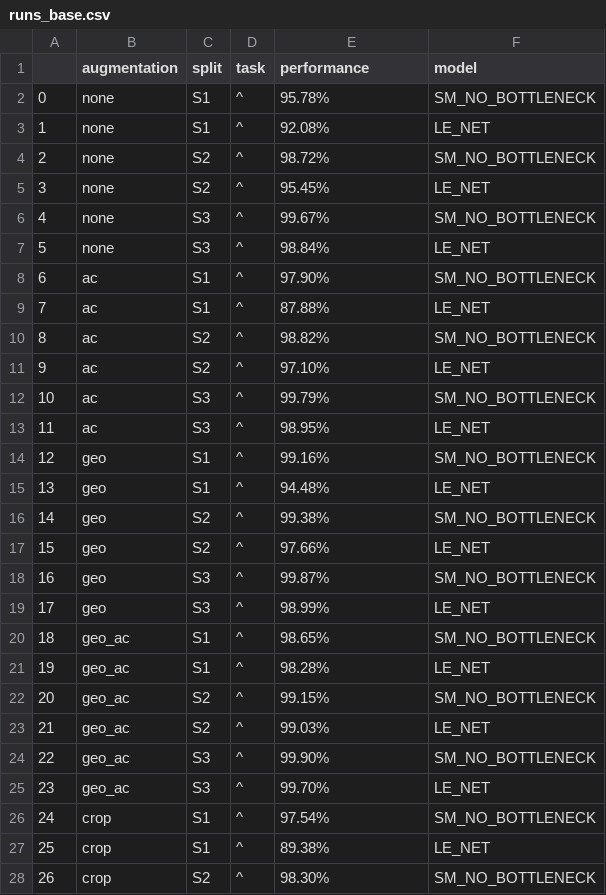
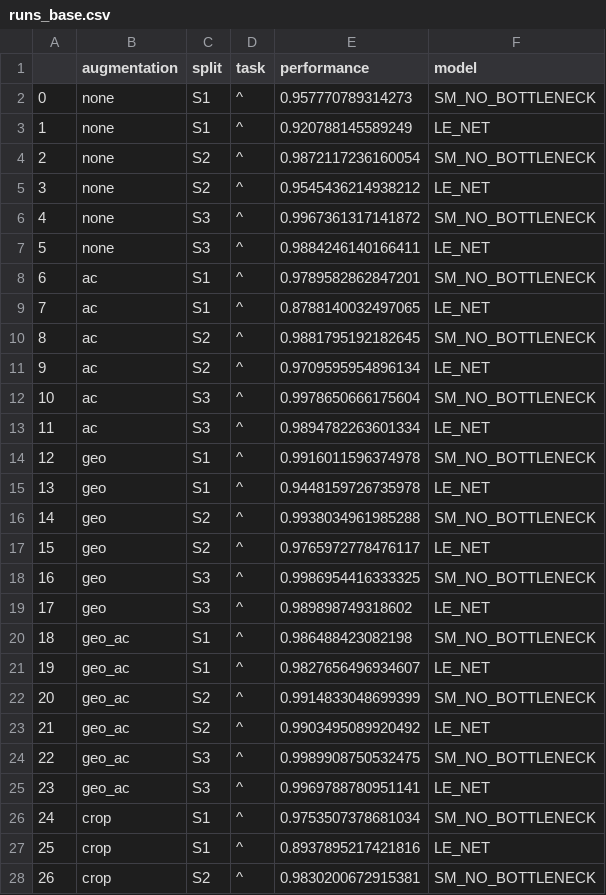
Before and after one commit to aditen/hw-cs-sb-classifier, a CSV file: output_visualizations/runs_base.csv, drawn as a sheet; only a part is shown; the diff covers the shown part only.

Commit message:
Minor change and fix in base CSV

```diff
--- a/output_visualizations/runs_base.csv
+++ b/output_visualizations/runs_base.csv
@@ -1,28 +1,28 @@
 ;augmentation;split;task;performance;model
-0;none;S1;^;95.78%;SM_NO_BOTTLENECK
-1;none;S1;^;92.08%;LE_NET
-2;none;S2;^;98.72%;SM_NO_BOTTLENECK
-3;none;S2;^;95.45%;LE_NET
-4;none;S3;^;99.67%;SM_NO_BOTTLENECK
-5;none;S3;^;98.84%;LE_NET
-6;ac;S1;^;97.90%;SM_NO_BOTTLENECK
-7;ac;S1;^;87.88%;LE_NET
-8;ac;S2;^;98.82%;SM_NO_BOTTLENECK
-9;ac;S2;^;97.10%;LE_NET
-10;ac;S3;^;99.79%;SM_NO_BOTTLENECK
-11;ac;S3;^;98.95%;LE_NET
-12;geo;S1;^;99.16%;SM_NO_BOTTLENECK
-13;geo;S1;^;94.48%;LE_NET
-14;geo;S2;^;99.38%;SM_NO_BOTTLENECK
-15;geo;S2;^;97.66%;LE_NET
-16;geo;S3;^;99.87%;SM_NO_BOTTLENECK
-17;geo;S3;^;98.99%;LE_NET
-18;geo_ac;S1;^;98.65%;SM_NO_BOTTLENECK
-19;geo_ac;S1;^;98.28%;LE_NET
-20;geo_ac;S2;^;99.15%;SM_NO_BOTTLENECK
-21;geo_ac;S2;^;99.03%;LE_NET
-22;geo_ac;S3;^;99.90%;SM_NO_BOTTLENECK
-23;geo_ac;S3;^;99.70%;LE_NET
-24;crop;S1;^;97.54%;SM_NO_BOTTLENECK
-25;crop;S1;^;89.38%;LE_NET
-26;crop;S2;^;98.30%;SM_NO_BOTTLENECK
+0;none;S1;^;0.957770789314273;SM_NO_BOTTLENECK
+1;none;S1;^;0.920788145589249;LE_NET
+2;none;S2;^;0.9872117236160054;SM_NO_BOTTLENECK
+3;none;S2;^;0.9545436214938212;LE_NET
+4;none;S3;^;0.9967361317141872;SM_NO_BOTTLENECK
+5;none;S3;^;0.9884246140166411;LE_NET
+6;ac;S1;^;0.9789582862847201;SM_NO_BOTTLENECK
+7;ac;S1;^;0.8788140032497065;LE_NET
+8;ac;S2;^;0.9881795192182645;SM_NO_BOTTLENECK
+9;ac;S2;^;0.9709595954896134;LE_NET
+10;ac;S3;^;0.9978650666175604;SM_NO_BOTTLENECK
+11;ac;S3;^;0.9894782263601334;LE_NET
+12;geo;S1;^;0.9916011596374978;SM_NO_BOTTLENECK
+13;geo;S1;^;0.9448159726735978;LE_NET
+14;geo;S2;^;0.9938034961985288;SM_NO_BOTTLENECK
+15;geo;S2;^;0.9765972778476117;LE_NET
+16;geo;S3;^;0.9986954416333325;SM_NO_BOTTLENECK
+17;geo;S3;^;0.989898749318602;LE_NET
+18;geo_ac;S1;^;0.986488423082198;SM_NO_BOTTLENECK
+19;geo_ac;S1;^;0.9827656496934607;LE_NET
+20;geo_ac;S2;^;0.9914833048699399;SM_NO_BOTTLENECK
+21;geo_ac;S2;^;0.9903495089920492;LE_NET
+22;geo_ac;S3;^;0.9989908750532475;SM_NO_BOTTLENECK
+23;geo_ac;S3;^;0.9969788780951141;LE_NET
+24;crop;S1;^;0.9753507378681034;SM_NO_BOTTLENECK
+25;crop;S1;^;0.8937895217421816;LE_NET
+26;crop;S2;^;0.9830200672915381;SM_NO_BOTTLENECK
```
Also changed, not shown: 117 edited cells elsewhere in this file, 3 other files.
